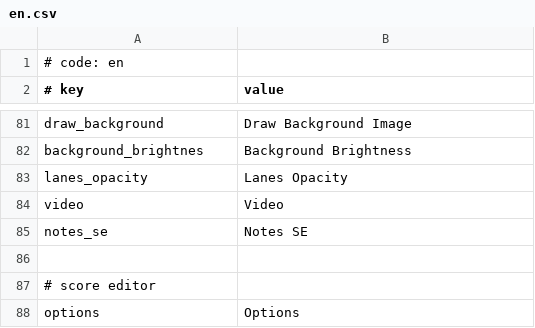
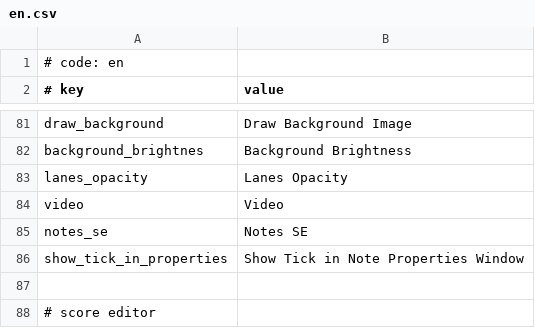
Before and after one commit to crash5band/MikuMikuWorld, a CSV file: MikuMikuWorld/res/i18n/en.csv, drawn as a sheet; only a part is shown, gaps mark what is left out; the shorter side is filled out with more unchanged rows.

Commit message:
Add: Vietnamese language translation

```diff
--- a/MikuMikuWorld/res/i18n/en.csv
+++ b/MikuMikuWorld/res/i18n/en.csv
@@ -85,2 +85,3 @@ video,Video
 notes_se,Notes SE
+show_tick_in_properties, Show Tick in Note Properties Window
 
```
Also changed, not shown: 4 other files.
